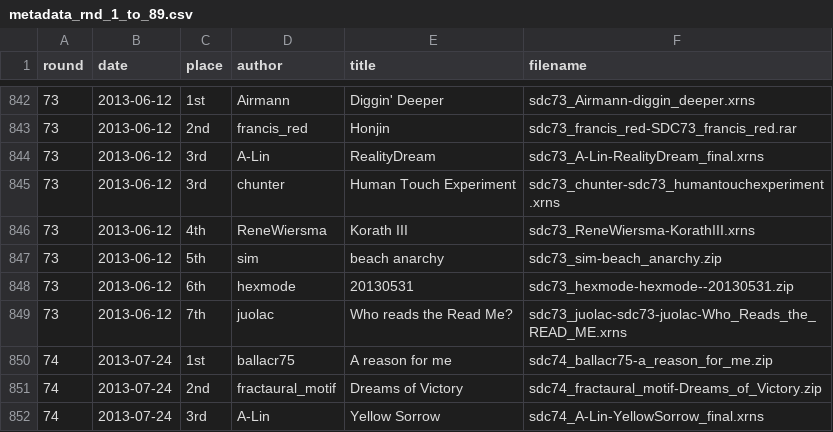
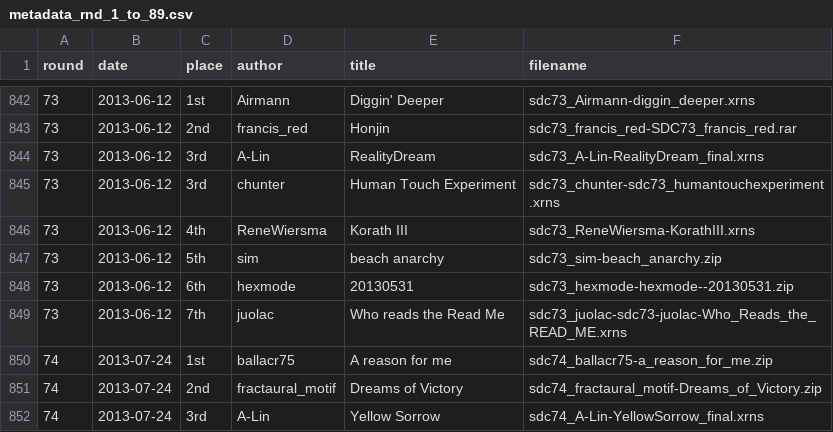
Before and after one commit to ngeiswei/sdcompo, a CSV file: metadata_rnd_1_to_89.csv, drawn as a sheet; only a part is shown, gaps mark what is left out.

Commit message:
Update metadata and problemantic rounds

```diff
--- a/metadata_rnd_1_to_89.csv
+++ b/metadata_rnd_1_to_89.csv
@@ -848,3 +848,3 @@ round,date,place,author,title,filename
 73,2013-06-12,6th,hexmode,"20130531","sdc73_hexmode-hexmode--20130531.zip"
-73,2013-06-12,7th,juolac,"Who reads the Read Me?","sdc73_juolac-sdc73-juolac-Who_Reads_the_READ_ME.xrns"
+73,2013-06-12,7th,juolac,"Who reads the Read Me","sdc73_juolac-sdc73-juolac-Who_Reads_the_READ_ME.xrns"
 74,2013-07-24,1st,ballacr75,"A reason for me","sdc74_ballacr75-a_reason_for_me.zip"
```
Also changed, not shown: 1 other file.
